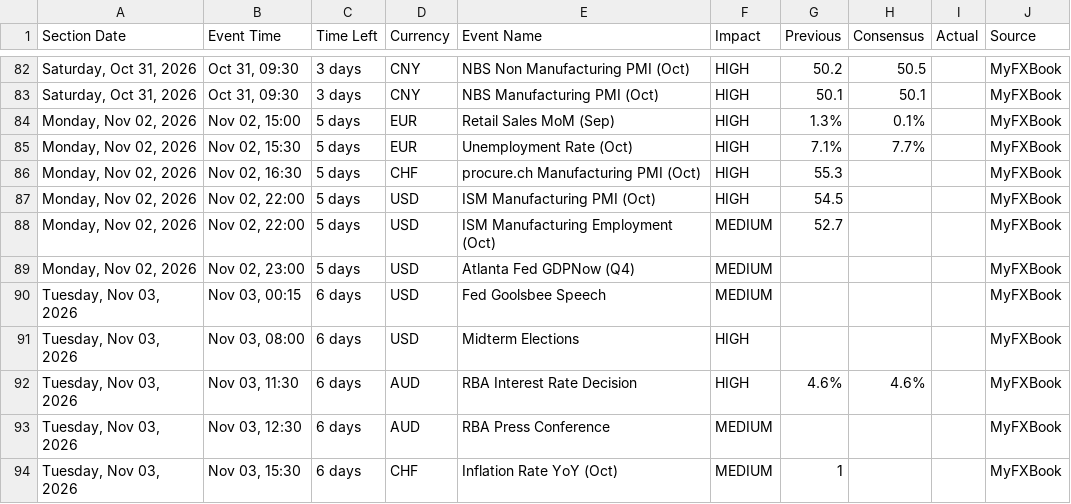
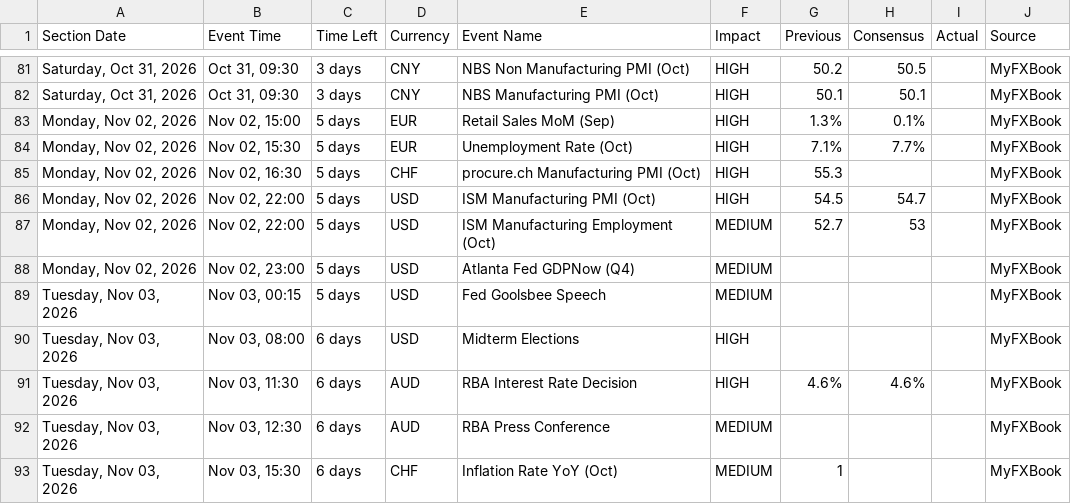
Before and after one commit to NMagneticR/NMR-MFX, a CSV file: myfxbook_calendar.csv, drawn as a sheet; only a part is shown, gaps mark what is left out; the diff covers the shown part only.

```diff
--- a/myfxbook_calendar.csv
+++ b/myfxbook_calendar.csv
@@ -86,6 +85,6 @@ Section Date,Event Time,Time Left,Currency,Event Name,Impact,Previous,Consensus,
 "Monday, Nov 02, 2026","Nov 02, 16:30",5 days,CHF,procure.ch Manufacturing PMI (Oct),HIGH,55.3,,,MyFXBook
-"Monday, Nov 02, 2026","Nov 02, 22:00",5 days,USD,ISM Manufacturing PMI (Oct),HIGH,54.5,,,MyFXBook
-"Monday, Nov 02, 2026","Nov 02, 22:00",5 days,USD,ISM Manufacturing Employment (Oct),MEDIUM,52.7,,,MyFXBook
+"Monday, Nov 02, 2026","Nov 02, 22:00",5 days,USD,ISM Manufacturing PMI (Oct),HIGH,54.5,54.7,,MyFXBook
+"Monday, Nov 02, 2026","Nov 02, 22:00",5 days,USD,ISM Manufacturing Employment (Oct),MEDIUM,52.7,53,,MyFXBook
 "Monday, Nov 02, 2026","Nov 02, 23:00",5 days,USD,Atlanta Fed GDPNow (Q4),MEDIUM,,,,MyFXBook
-"Tuesday, Nov 03, 2026","Nov 03, 00:15",6 days,USD,Fed Goolsbee Speech,MEDIUM,,,,MyFXBook
+"Tuesday, Nov 03, 2026","Nov 03, 00:15",5 days,USD,Fed Goolsbee Speech,MEDIUM,,,,MyFXBook
 "Tuesday, Nov 03, 2026","Nov 03, 08:00",6 days,USD,Midterm Elections,HIGH,,,,MyFXBook
```
Also changed, not shown: 1 removed row and 30 edited cells elsewhere in this file.
